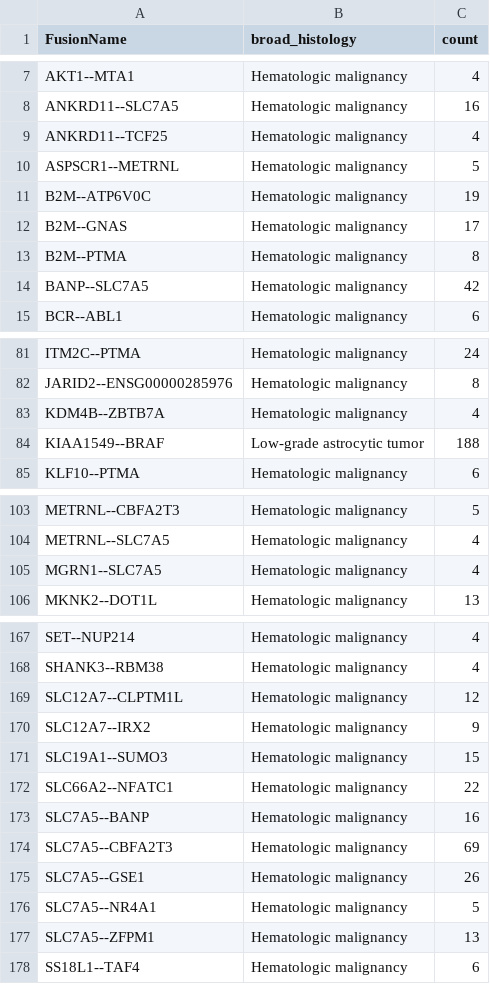
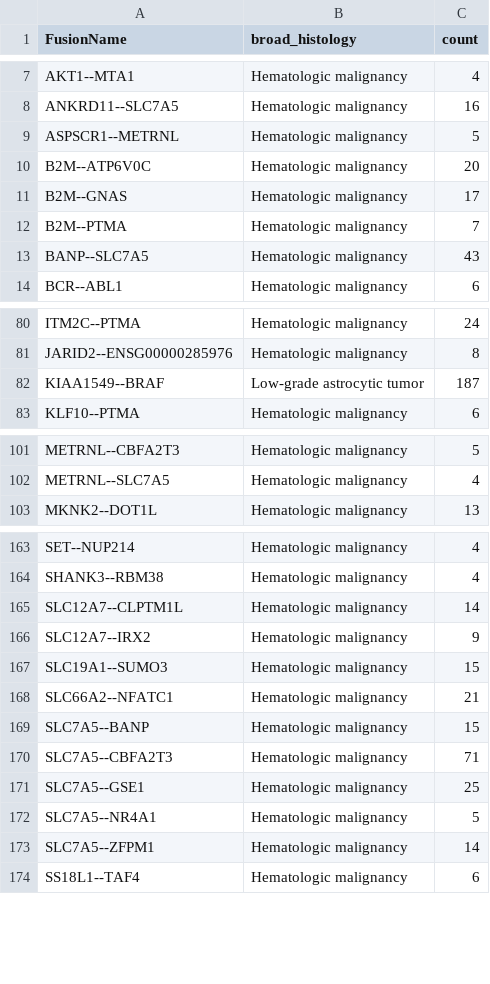
Before and after one commit to rokitalab/OpenPedCan-analysis, a TSV file: analyses/fusion_filtering/results/fusion-recurrent-fusion-bygroup.tsv, drawn as a sheet; only a part is shown, gaps mark what is left out; the diff covers the shown part only.

```diff
--- a/analyses/fusion_filtering/results/fusion-recurrent-fusion-bygroup.tsv
+++ b/analyses/fusion_filtering/results/fusion-recurrent-fusion-bygroup.tsv
@@ -8,8 +8,7 @@ AKT1--MTA1	Hematologic malignancy	4
 ANKRD11--SLC7A5	Hematologic malignancy	16
-ANKRD11--TCF25	Hematologic malignancy	4
 ASPSCR1--METRNL	Hematologic malignancy	5
-B2M--ATP6V0C	Hematologic malignancy	19
+B2M--ATP6V0C	Hematologic malignancy	20
 B2M--GNAS	Hematologic malignancy	17
-B2M--PTMA	Hematologic malignancy	8
-BANP--SLC7A5	Hematologic malignancy	42
+B2M--PTMA	Hematologic malignancy	7
+BANP--SLC7A5	Hematologic malignancy	43
 BCR--ABL1	Hematologic malignancy	6
@@ -82,4 +81,3 @@ ITM2C--PTMA	Hematologic malignancy	24
 JARID2--ENSG00000285976	Hematologic malignancy	8
-KDM4B--ZBTB7A	Hematologic malignancy	4
-KIAA1549--BRAF	Low-grade astrocytic tumor	188
+KIAA1549--BRAF	Low-grade astrocytic tumor	187
 KLF10--PTMA	Hematologic malignancy	6
@@ -104,3 +102,2 @@ METRNL--CBFA2T3	Hematologic malignancy	5
 METRNL--SLC7A5	Hematologic malignancy	4
-MGRN1--SLC7A5	Hematologic malignancy	4
 MKNK2--DOT1L	Hematologic malignancy	13
@@ -168,11 +164,11 @@ SET--NUP214	Hematologic malignancy	4
 SHANK3--RBM38	Hematologic malignancy	4
-SLC12A7--CLPTM1L	Hematologic malignancy	12
+SLC12A7--CLPTM1L	Hematologic malignancy	14
 SLC12A7--IRX2	Hematologic malignancy	9
 SLC19A1--SUMO3	Hematologic malignancy	15
-SLC66A2--NFATC1	Hematologic malignancy	22
-SLC7A5--BANP	Hematologic malignancy	16
-SLC7A5--CBFA2T3	Hematologic malignancy	69
-SLC7A5--GSE1	Hematologic malignancy	26
+SLC66A2--NFATC1	Hematologic malignancy	21
+SLC7A5--BANP	Hematologic malignancy	15
+SLC7A5--CBFA2T3	Hematologic malignancy	71
+SLC7A5--GSE1	Hematologic malignancy	25
 SLC7A5--NR4A1	Hematologic malignancy	5
-SLC7A5--ZFPM1	Hematologic malignancy	13
+SLC7A5--ZFPM1	Hematologic malignancy	14
 SS18L1--TAF4	Hematologic malignancy	6
```
Also changed, not shown: 1 removed row and 24 edited cells elsewhere in this file, analyses/fusion-summary/results/fusion_summary_embryonal_foi.tsv, analyses/independent-samples/results/independent-specimens.rnaseq.primary-plus-pre-release.tsv, 23 other files.
